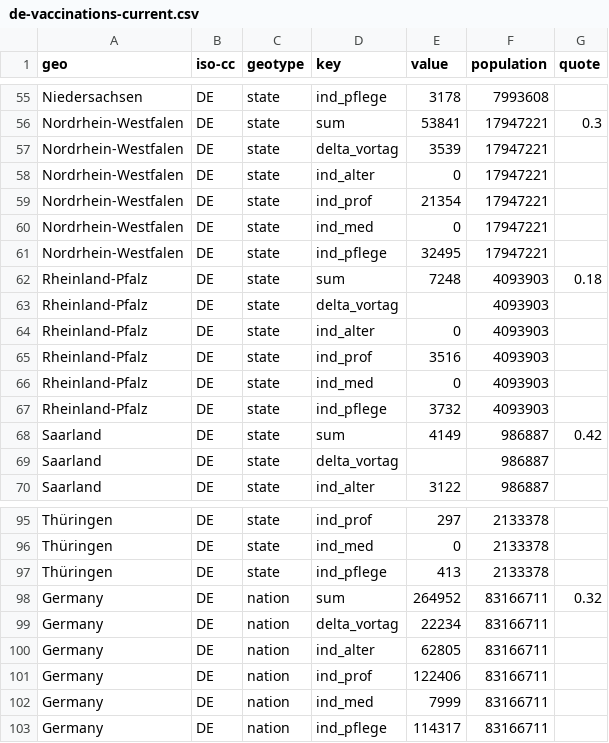
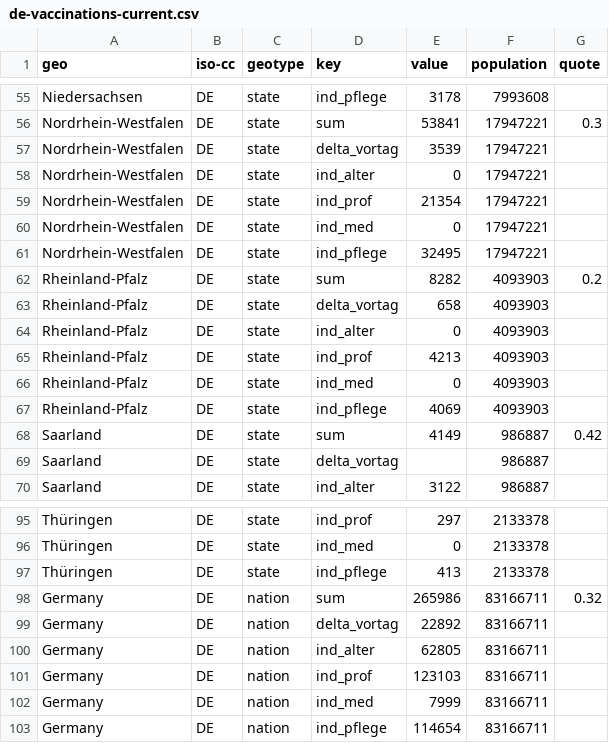
Before and after one commit to n0rdlicht/rki-vaccination-scraper, a CSV file: data/de-vaccinations-current.csv, drawn as a sheet; only a part is shown, gaps mark what is left out.

```diff
--- a/data/de-vaccinations-current.csv
+++ b/data/de-vaccinations-current.csv
@@ -61,8 +61,8 @@ Nordrhein-Westfalen,DE,state,ind_med,0,17947221,
 Nordrhein-Westfalen,DE,state,ind_pflege,32495,17947221,
-Rheinland-Pfalz,DE,state,sum,7248,4093903,0.18
-Rheinland-Pfalz,DE,state,delta_vortag,,4093903,
+Rheinland-Pfalz,DE,state,sum,8282,4093903,0.2
+Rheinland-Pfalz,DE,state,delta_vortag,658,4093903,
 Rheinland-Pfalz,DE,state,ind_alter,0,4093903,
-Rheinland-Pfalz,DE,state,ind_prof,3516,4093903,
+Rheinland-Pfalz,DE,state,ind_prof,4213,4093903,
 Rheinland-Pfalz,DE,state,ind_med,0,4093903,
-Rheinland-Pfalz,DE,state,ind_pflege,3732,4093903,
+Rheinland-Pfalz,DE,state,ind_pflege,4069,4093903,
 Saarland,DE,state,sum,4149,986887,0.42
@@ -97,7 +97,7 @@ Thüringen,DE,state,ind_med,0,2133378,
 Thüringen,DE,state,ind_pflege,413,2133378,
-Germany,DE,nation,sum,264952,83166711,0.32
-Germany,DE,nation,delta_vortag,22234,83166711,
+Germany,DE,nation,sum,265986,83166711,0.32
+Germany,DE,nation,delta_vortag,22892,83166711,
 Germany,DE,nation,ind_alter,62805,83166711,
-Germany,DE,nation,ind_prof,122406,83166711,
+Germany,DE,nation,ind_prof,123103,83166711,
 Germany,DE,nation,ind_med,7999,83166711,
-Germany,DE,nation,ind_pflege,114317,83166711,
+Germany,DE,nation,ind_pflege,114654,83166711,
```
Also changed, not shown: data/de-vaccinations.csv, 1 other file.
